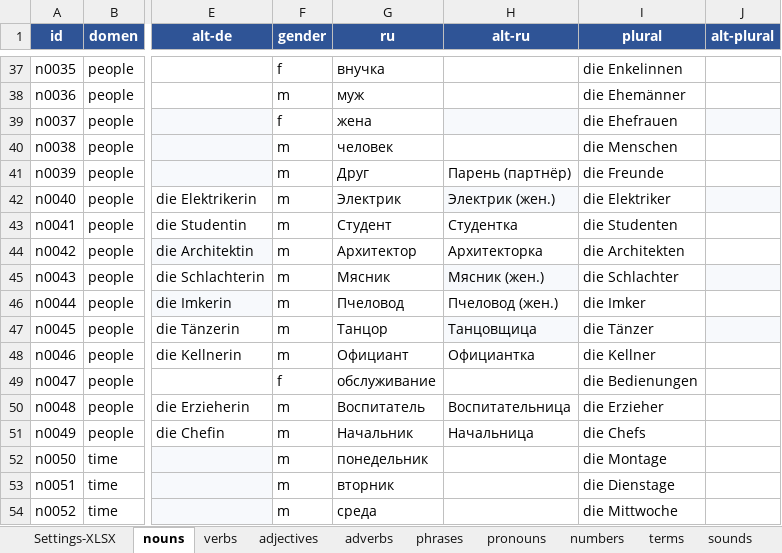
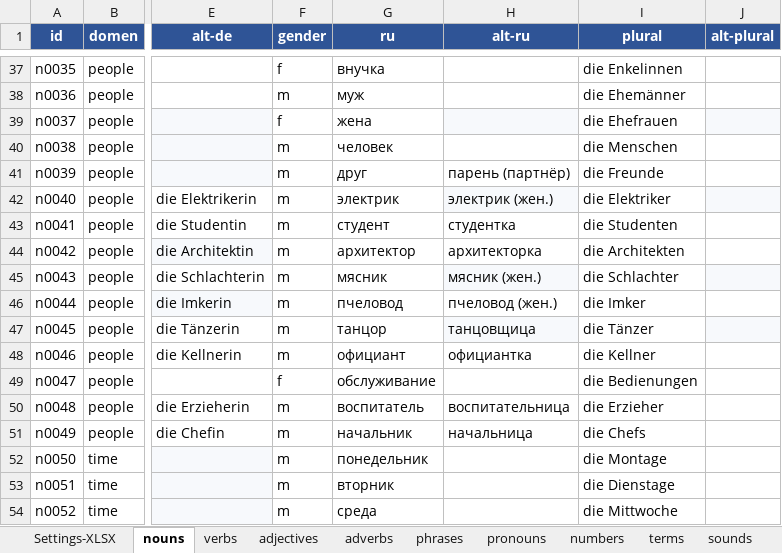
Before and after one commit to R4-studio/deutsch-tools, an Excel workbook: database.xlsx, sheet nouns, drawn as a sheet; only a part is shown, gaps mark what is left out; values as stored, in another font and other column widths than the file's, no borders; charts and pictures not drawn; the diff names each change by its address in the sheet, - before the commit and + after, or states it on an @@ line.

```diff
--- a/database.xlsx (sheet nouns)
+++ b/database.xlsx (sheet nouns)
-G41 (ru): Друг
+G41 (ru): друг
-H41 (alt-ru): Парень (партнёр)
+H41 (alt-ru): парень (партнёр)
-G42 (ru): Электрик
+G42 (ru): электрик
-H42 (alt-ru): Электрик (жен.)
+H42 (alt-ru): электрик (жен.)
-G43 (ru): Студент
+G43 (ru): студент
-H43 (alt-ru): Студентка
+H43 (alt-ru): студентка
-G44 (ru): Архитектор
+G44 (ru): архитектор
-H44 (alt-ru): Архитекторка
+H44 (alt-ru): архитекторка
-G45 (ru): Мясник
+G45 (ru): мясник
-H45 (alt-ru): Мясник (жен.)
+H45 (alt-ru): мясник (жен.)
-G46 (ru): Пчеловод
+G46 (ru): пчеловод
-H46 (alt-ru): Пчеловод (жен.)
+H46 (alt-ru): пчеловод (жен.)
-G47 (ru): Танцор
+G47 (ru): танцор
-H47 (alt-ru): Танцовщица
+H47 (alt-ru): танцовщица
-G48 (ru): Официант
+G48 (ru): официант
-H48 (alt-ru): Официантка
+H48 (alt-ru): официантка
-G50 (ru): Воспитатель
+G50 (ru): воспитатель
-H50 (alt-ru): Воспитательница
+H50 (alt-ru): воспитательница
-G51 (ru): Начальник
+G51 (ru): начальник
-H51 (alt-ru): Начальница
+H51 (alt-ru): начальница
```
Also changed, not shown: sheet pronouns, sheet phrases, sheet numbers, sheet adverbs, sheet verbs, charts or pictures.
